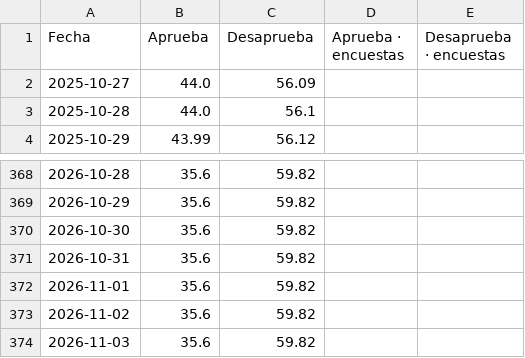
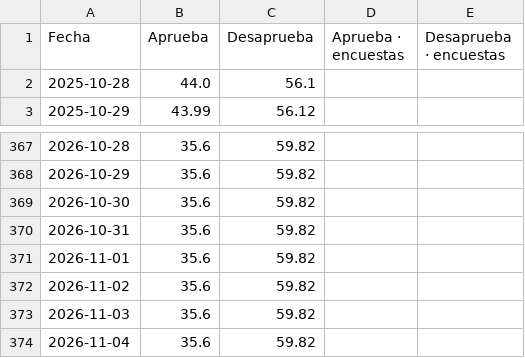
Before and after one commit to franciscolivero/ArgentinaPoliticalMonitor, a CSV file: charts_data/ar-approval.csv, drawn as a sheet; only a part is shown, gaps mark what is left out.

```diff
--- a/charts_data/ar-approval.csv
+++ b/charts_data/ar-approval.csv
@@ -1,3 +1,2 @@
 Fecha,Aprueba,Desaprueba,Aprueba · encuestas,Desaprueba · encuestas
-2025-10-27,44.0,56.09,,
 2025-10-28,44.0,56.1,,
@@ -374 +373,2 @@ Fecha,Aprueba,Desaprueba,Aprueba · encuestas,Desaprueba · encuestas
 2026-11-03,35.6,59.82,,
+2026-11-04,35.6,59.82,,
```
Also changed, not shown: charts_data/ar-forecast.csv, charts_data/ar-polymarket.csv, 5 other files.
